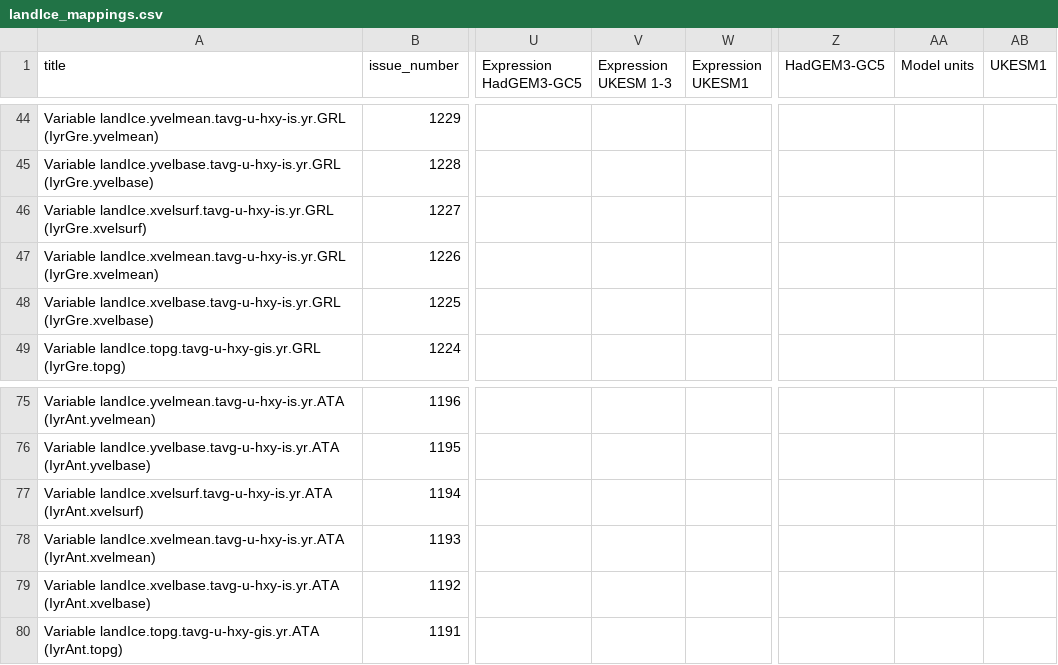
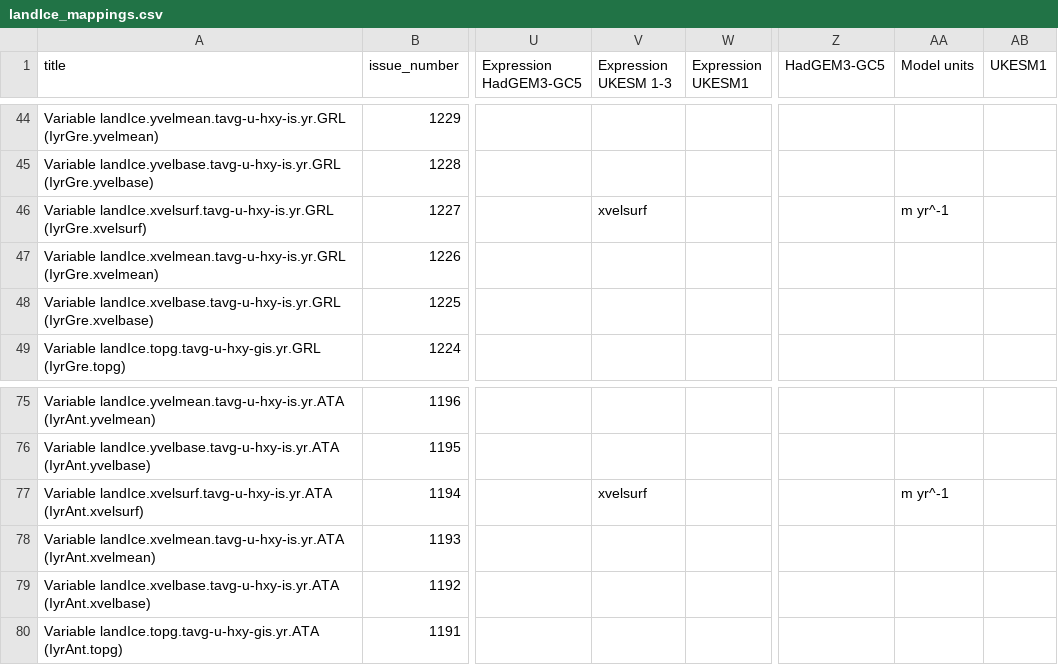
Before and after one commit to UKNCSP/CDDS-CMIP7-mappings, a CSV file: data/landIce_mappings.csv, drawn as a sheet; only a part is shown, gaps mark what is left out; the diff names each change by its address in the sheet, - before the commit and + after, or states it on an @@ line.

```diff
--- a/data/landIce_mappings.csv
+++ b/data/landIce_mappings.csv
-V46 (Expression UKESM 1-3): (empty)
+V46 (Expression UKESM 1-3): xvelsurf
-AA46 (Model units): (empty)
+AA46 (Model units): m yr^-1
-V77 (Expression UKESM 1-3): (empty)
+V77 (Expression UKESM 1-3): xvelsurf
-AA77 (Model units): (empty)
+AA77 (Model units): m yr^-1
```
Also changed, not shown: data/landIce_mappings_CMIP6.csv, data/seaIce_mappings.csv, 3 other files.
